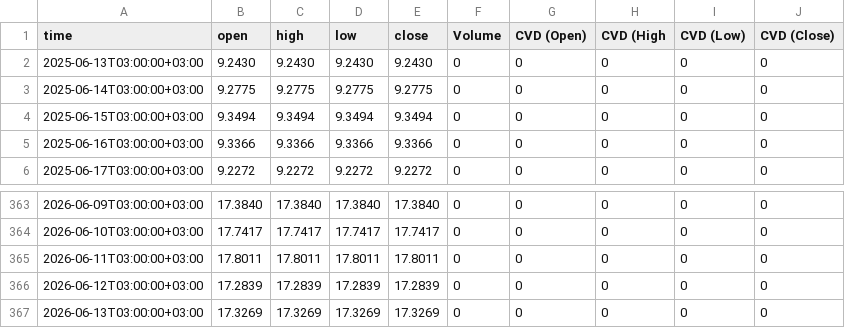
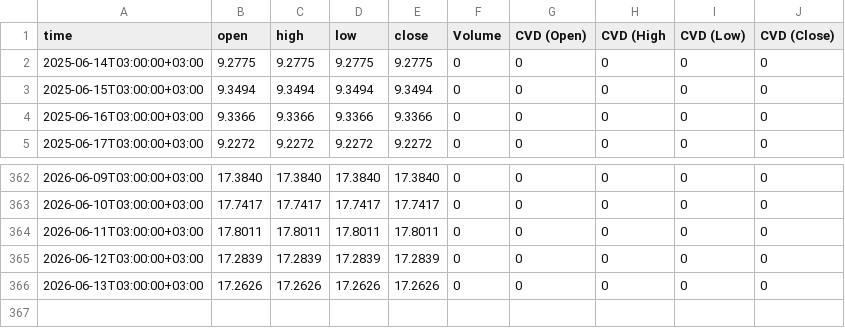
Before and after one commit to sanadshlabi89-cloud/btc-data, a CSV file: USDT.D, 1440.csv, drawn as a sheet; only a part is shown, gaps mark what is left out.

```diff
--- a/USDT.D, 1440.csv
+++ b/USDT.D, 1440.csv
@@ -1,3 +1,2 @@
 time,open,high,low,close,Volume,CVD (Open),CVD (High,CVD (Low),CVD (Close)
-2025-06-13T03:00:00+03:00,9.2430,9.2430,9.2430,9.2430,0,0,0,0,0
 2025-06-14T03:00:00+03:00,9.2775,9.2775,9.2775,9.2775,0,0,0,0,0
@@ -366,2 +365,2 @@ time,open,high,low,close,Volume,CVD (Open),CVD (High,CVD (Low),CVD (Close)
 2026-06-12T03:00:00+03:00,17.2839,17.2839,17.2839,17.2839,0,0,0,0,0
-2026-06-13T03:00:00+03:00,17.3269,17.3269,17.3269,17.3269,0,0,0,0,0
+2026-06-13T03:00:00+03:00,17.2626,17.2626,17.2626,17.2626,0,0,0,0,0
```
Also changed, not shown: 8 other files.
